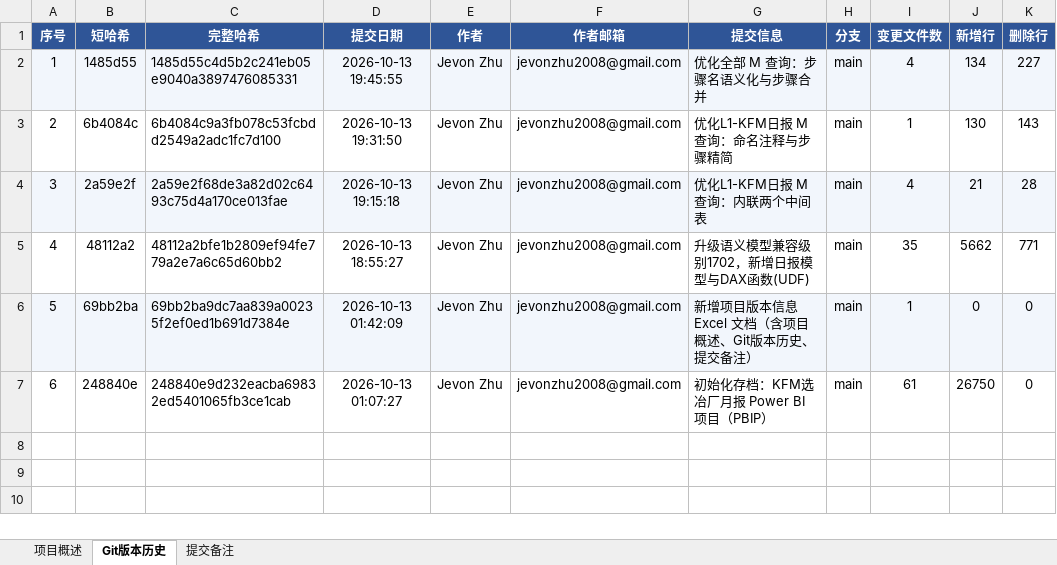
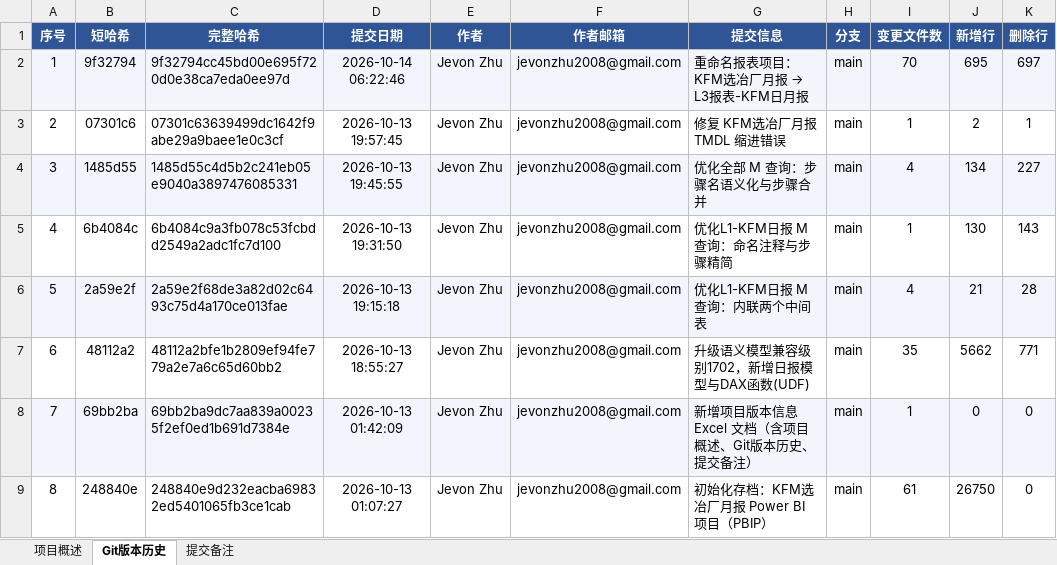
Before and after one commit to jevonzhu2008-star/CMOC, an Excel workbook: 项目版本信息.xlsx, sheet Git版本历史, drawn as a sheet; values as stored, in another font and other column widths than the file's, no borders; addresses are those after the commit; the diff names each change by its address in the sheet, - before the commit and + after, or states it on an @@ line.

```diff
--- a/项目版本信息.xlsx (sheet Git版本历史)
+++ b/项目版本信息.xlsx (sheet Git版本历史)
+row 2: 1 | 9f32794 | 9f32794cc45bd00e695f720d0e38ca7eda0ee97d | 2026-10-14 06:22:46 | Jevon Zhu | jevonzhu2008@gmail.com | 重命名报表项目：KFM选冶厂月报 → L3报表-KFM日月报 | main | 70 | 695 | 697
+row 3: 2 | 07301c6 | 07301c63639499dc1642f9abe29a9baee1e0c3cf | 2026-10-13 19:57:45 | Jevon Zhu | jevonzhu2008@gmail.com | 修复 KFM选冶厂月报 TMDL 缩进错误 | main | 1 | 2 | 1
@@ column A (序号) renumbered from row 4 down @@
```
Also changed, not shown: sheet 提交备注, sheet 项目概述.
